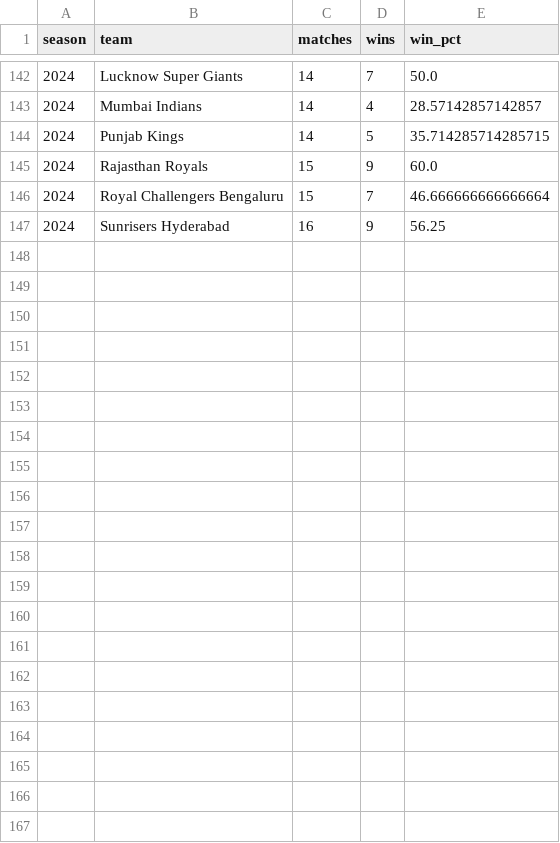
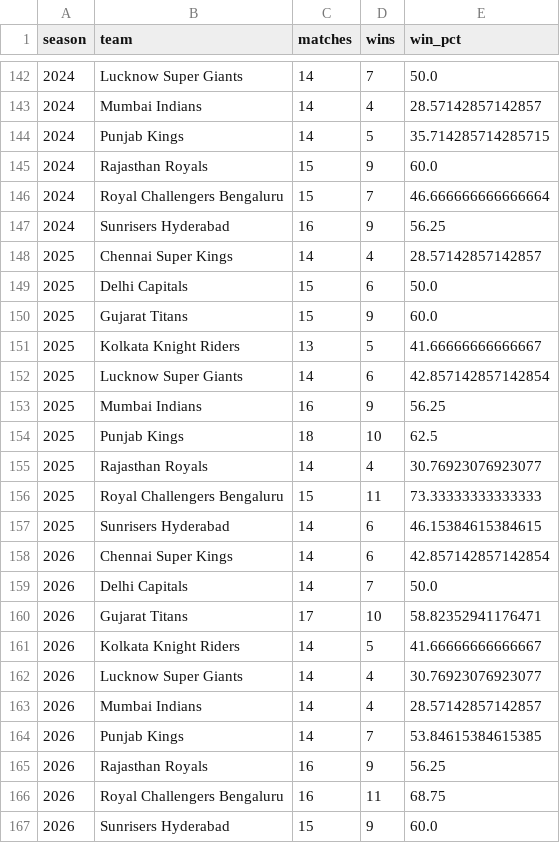
Before and after one commit to ytrinadh2006/IPL-Tactical-Analytics-Platform, a CSV file: data/processed/team_season_stats.csv, drawn as a sheet; only a part is shown, gaps mark what is left out.

```diff
--- a/data/processed/team_season_stats.csv
+++ b/data/processed/team_season_stats.csv
@@ -147 +147,21 @@ season,team,matches,wins,win_pct
 2024,Sunrisers Hyderabad,16,9,56.25
+2025,Chennai Super Kings,14,4,28.57142857142857
+2025,Delhi Capitals,15,6,50.0
+2025,Gujarat Titans,15,9,60.0
+2025,Kolkata Knight Riders,13,5,41.66666666666667
+2025,Lucknow Super Giants,14,6,42.857142857142854
+2025,Mumbai Indians,16,9,56.25
+2025,Punjab Kings,18,10,62.5
+2025,Rajasthan Royals,14,4,30.76923076923077
+2025,Royal Challengers Bengaluru,15,11,73.33333333333333
+2025,Sunrisers Hyderabad,14,6,46.15384615384615
+2026,Chennai Super Kings,14,6,42.857142857142854
+2026,Delhi Capitals,14,7,50.0
+2026,Gujarat Titans,17,10,58.82352941176471
+2026,Kolkata Knight Riders,14,5,41.66666666666667
+2026,Lucknow Super Giants,14,4,30.76923076923077
+2026,Mumbai Indians,14,4,28.57142857142857
+2026,Punjab Kings,14,7,53.84615384615385
+2026,Rajasthan Royals,16,9,56.25
+2026,Royal Challengers Bengaluru,16,11,68.75
+2026,Sunrisers Hyderabad,15,9,60.0
```
Also changed, not shown: data/processed/batting_stats.csv, data/processed/bowling_stats.csv, 37 other files.
